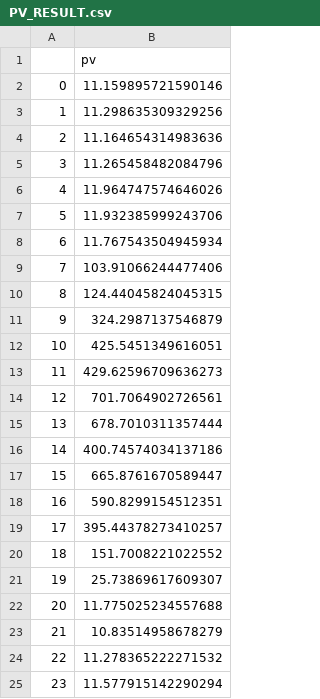
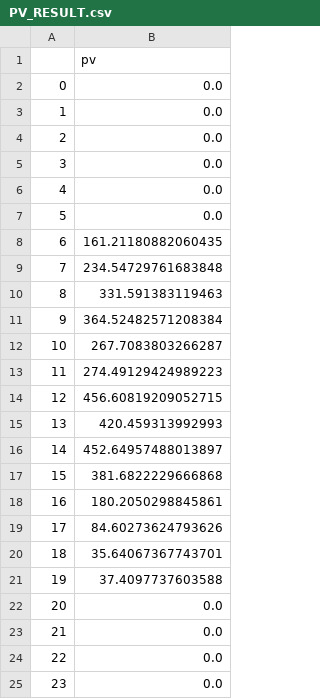
Before and after one commit to PRDG-k/gist, a CSV file: result/PV_RESULT.csv, drawn as a sheet.

```diff
--- a/result/PV_RESULT.csv
+++ b/result/PV_RESULT.csv
@@ -1,25 +1,25 @@
 ,pv
-0,11.159895721590146
-1,11.298635309329256
-2,11.164654314983636
-3,11.265458482084796
-4,11.964747574646026
-5,11.932385999243706
-6,11.767543504945934
-7,103.91066244477406
-8,124.44045824045315
-9,324.2987137546879
-10,425.5451349616051
-11,429.62596709636273
-12,701.7064902726561
-13,678.7010311357444
-14,400.74574034137186
-15,665.8761670589447
-16,590.8299154512351
-17,395.44378273410257
-18,151.7008221022552
-19,25.73869617609307
-20,11.775025234557688
-21,10.83514958678279
-22,11.278365222271532
-23,11.577915142290294
+0,0.0
+1,0.0
+2,0.0
+3,0.0
+4,0.0
+5,0.0
+6,161.21180882060435
+7,234.54729761683848
+8,331.591383119463
+9,364.52482571208384
+10,267.7083803266287
+11,274.49129424989223
+12,456.60819209052715
+13,420.459313992993
+14,452.64957488013897
+15,381.6822229666868
+16,180.2050298845861
+17,84.60273624793626
+18,35.64067367743701
+19,37.4097737603588
+20,0.0
+21,0.0
+22,0.0
+23,0.0
```
Also changed, not shown: result/LOAD_RESULT.csv, 17 other files.
